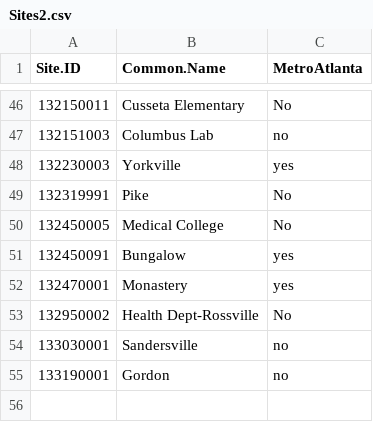
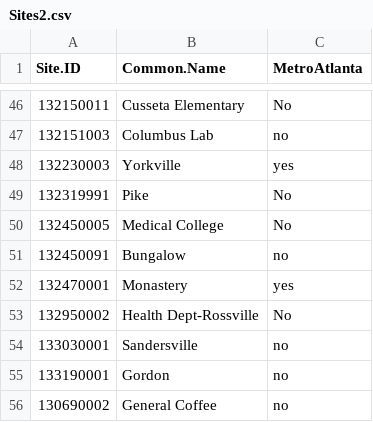
Before and after one commit to JamesZDonline/Georgia-Air-Quality, a CSV file: Sites2.csv, drawn as a sheet; only a part is shown, gaps mark what is left out.

Commit message:
Correct bungalow-not in metro atlanta

```diff
--- a/Sites2.csv
+++ b/Sites2.csv
@@ -50,3 +50,3 @@ Site.ID,Common.Name,MetroAtlanta
 132450005,Medical College,No
-132450091,Bungalow,yes
+132450091,Bungalow,no
 132470001,Monastery,yes
@@ -55 +55,2 @@ Site.ID,Common.Name,MetroAtlanta
 133190001,Gordon,no
+130690002,General Coffee,no
```
